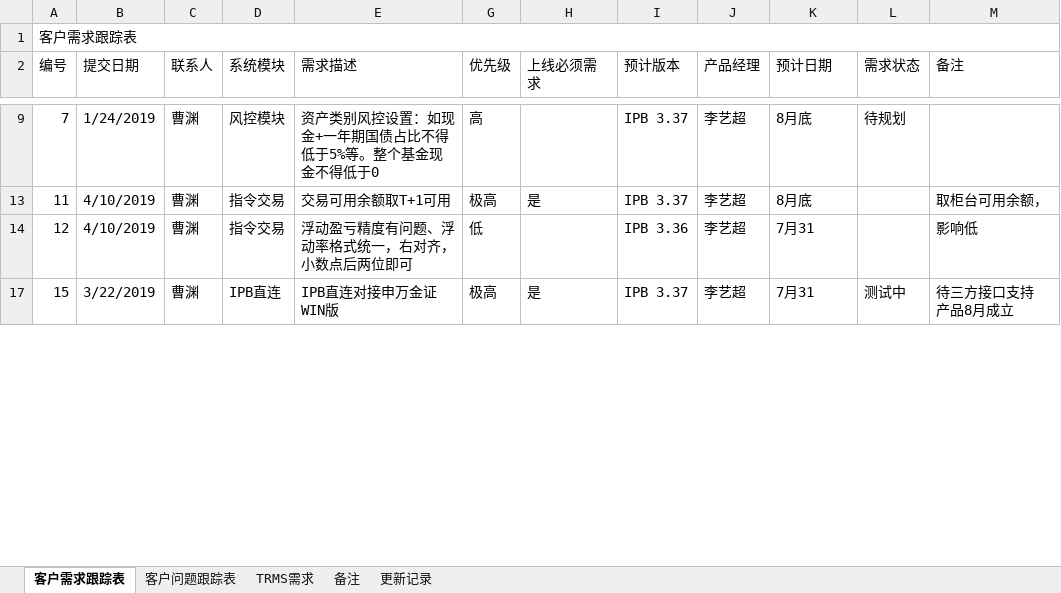
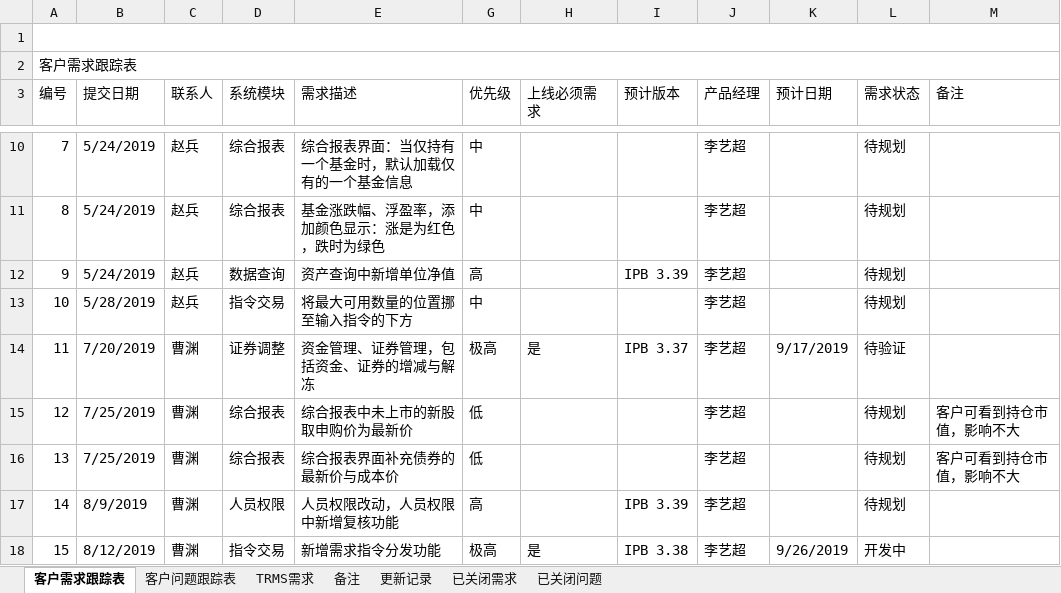
Before and after one commit to ipb-team/IPB-Notes, an Excel workbook: 11.4 东方阿尔法-迅策资产数据管理系统客户需求和问题跟踪表.xlsx, sheet 客户需求跟踪表, drawn as a sheet; only a part is shown, gaps mark what is left out; values as stored, in another font and other column widths than the file's, no cell formats; addresses are those after the commit; ↵ is a line break in a cell; the diff covers the shown part only; the diff names each change by its address in the sheet, - before the commit and + after, or states it on an @@ line.

```diff
--- a/11.4 东方阿尔法-迅策资产数据管理系统客户需求和问题跟踪表.xlsx (sheet 客户需求跟踪表)
+++ b/11.4 东方阿尔法-迅策资产数据管理系统客户需求和问题跟踪表.xlsx (sheet 客户需求跟踪表)
+sheet tab: 已关闭需求
+sheet tab: 已关闭问题
+row 1: (empty)
-B10 (提交日期): 1/24/2019
+B10 (提交日期): 5/24/2019
-C10 (联系人): 曹渊
+C10 (联系人): 赵兵
-D10 (系统模块): 风控模块
+D10 (系统模块): 综合报表
-E10 (需求描述): 资产类别风控设置：如现金+一年期国债占比不得低于5%等。整个基金现金不得低于0
+E10 (需求描述): 综合报表界面：当仅持有一个基金时，默认加载仅有的一个基金信息
-G10 (优先级): 高
+G10 (优先级): 中
-I10 (预计版本): IPB 3.37
+I10 (预计版本): (empty)
-K10 (预计日期): 8月底
+K10 (预计日期): (empty)
+row 11: 8 | 5/24/2019 | 赵兵 | 综合报表 | 基金涨跌幅、浮盈率，添加颜色显示：涨是为红色，跌时为绿色 | 中 |  |  | 李艺超 |  | 待规划
+row 12: 9 | 5/24/2019 | 赵兵 | 数据查询 | 资产查询中新增单位净值 | 高 |  | IPB 3.39 | 李艺超 |  | 待规划
+row 13: 10 | 5/28/2019 | 赵兵 | 指令交易 | 将最大可用数量的位置挪至输入指令的下方 | 中 |  |  | 李艺超 |  | 待规划
-B14 (提交日期): 4/10/2019
+B14 (提交日期): 7/20/2019
-D14 (系统模块): 指令交易
+D14 (系统模块): 证券调整
-E14 (需求描述): 交易可用余额取T+1可用
+E14 (需求描述): 资金管理、证券管理，包括资金、证券的增减与解冻
-K14 (预计日期): 8月底
+K14 (预计日期): 9/17/2019
-L14 (需求状态): (empty)
+L14 (需求状态): 待验证
-M14 (备注): 取柜台可用余额，
+M14 (备注): (empty)
-B15 (提交日期): 4/10/2019
+B15 (提交日期): 7/25/2019
-D15 (系统模块): 指令交易
+D15 (系统模块): 综合报表
-E15 (需求描述): 浮动盈亏精度有问题、浮动率格式统一，右对齐，小数点后两位即可
+E15 (需求描述): 综合报表中未上市的新股取申购价为最新价
-I15 (预计版本): IPB 3.36
+I15 (预计版本): (empty)
-K15 (预计日期): 7月31
+K15 (预计日期): (empty)
-L15 (需求状态): (empty)
+L15 (需求状态): 待规划
-M15 (备注): 影响低
+M15 (备注): 客户可看到持仓市值，影响不大
+row 16: 13 | 7/25/2019 | 曹渊 | 综合报表 | 综合报表界面补充债券的最新价与成本价 | 低 |  |  | 李艺超 |  | 待规划 | 客户可看到持仓市值，影响不大
+row 17: 14 | 8/9/2019 | 曹渊 | 人员权限 | 人员权限改动，人员权限中新增复核功能 | 高 |  | IPB 3.39 | 李艺超 |  | 待规划
-B18 (提交日期): 3/22/2019
+B18 (提交日期): 8/12/2019
-D18 (系统模块): IPB直连
+D18 (系统模块): 指令交易
-E18 (需求描述): IPB直连对接申万金证WIN版
+E18 (需求描述): 新增需求指令分发功能
-I18 (预计版本): IPB 3.37
+I18 (预计版本): IPB 3.38
-K18 (预计日期): 7月31
+K18 (预计日期): 9/26/2019
-L18 (需求状态): 测试中
+L18 (需求状态): 开发中
-M18 (备注): 待三方接口支持 ↵ 产品8月成立
+M18 (备注): (empty)
```
Also changed, not shown: 4 added rows, 3 removed rows and 85 edited cells elsewhere in this sheet, sheet 客户问题跟踪表, cell formats, hidden cells.
